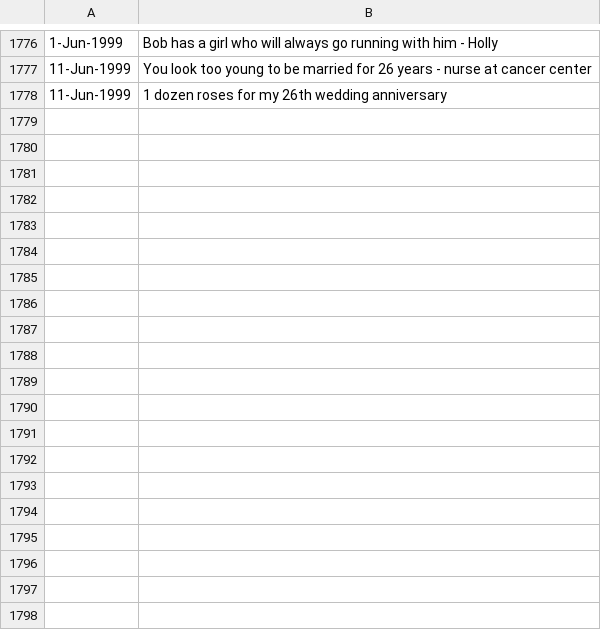
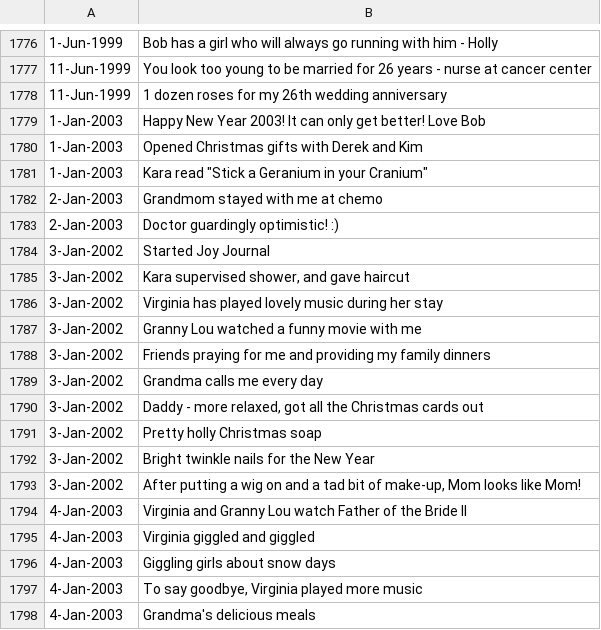
Before and after one commit to kbarkhurst/joyjourneys-rails, a CSV file: lib/seeds/patricia_joy_journey.csv, drawn as a sheet; only a part is shown, gaps mark what is left out; the diff covers the shown part only.

Commit message:
Changes to seed files

```diff
--- a/lib/seeds/patricia_joy_journey.csv
+++ b/lib/seeds/patricia_joy_journey.csv
@@ -1778 +1778,21 @@
 11-Jun-1999,1 dozen roses for my 26th wedding anniversary
+1-Jan-2003,Happy New Year 2003! It can only get better! Love Bob
+1-Jan-2003,Opened Christmas gifts with Derek and Kim
+1-Jan-2003,"Kara read ""Stick a Geranium in your Cranium"""
+2-Jan-2003,Grandmom stayed with me at chemo
+2-Jan-2003,Doctor guardingly optimistic! :)
+3-Jan-2002,Started Joy Journal
+3-Jan-2002,"Kara supervised shower, and gave haircut"
+3-Jan-2002,Virginia has played lovely music during her stay
+3-Jan-2002,Granny Lou watched a funny movie with me
+3-Jan-2002,Friends praying for me and providing my family dinners
+3-Jan-2002,Grandma calls me every day
+3-Jan-2002,"Daddy - more relaxed, got all the Christmas cards out"
+3-Jan-2002,Pretty holly Christmas soap
+3-Jan-2002,Bright twinkle nails for the New Year
+3-Jan-2002,"After putting a wig on and a tad bit of make-up, Mom looks like Mom!"
+4-Jan-2003,Virginia and Granny Lou watch Father of the Bride II
+4-Jan-2003,Virginia giggled and giggled
+4-Jan-2003,Giggling girls about snow days
+4-Jan-2003,"To say goodbye, Virginia played more music"
+4-Jan-2003,Grandma's delicious meals
```
Also changed, not shown: 15 added rows and 14 edited cells elsewhere in this file, lib/seeds/patricia_joy_journey2.csv, 1 other file.
